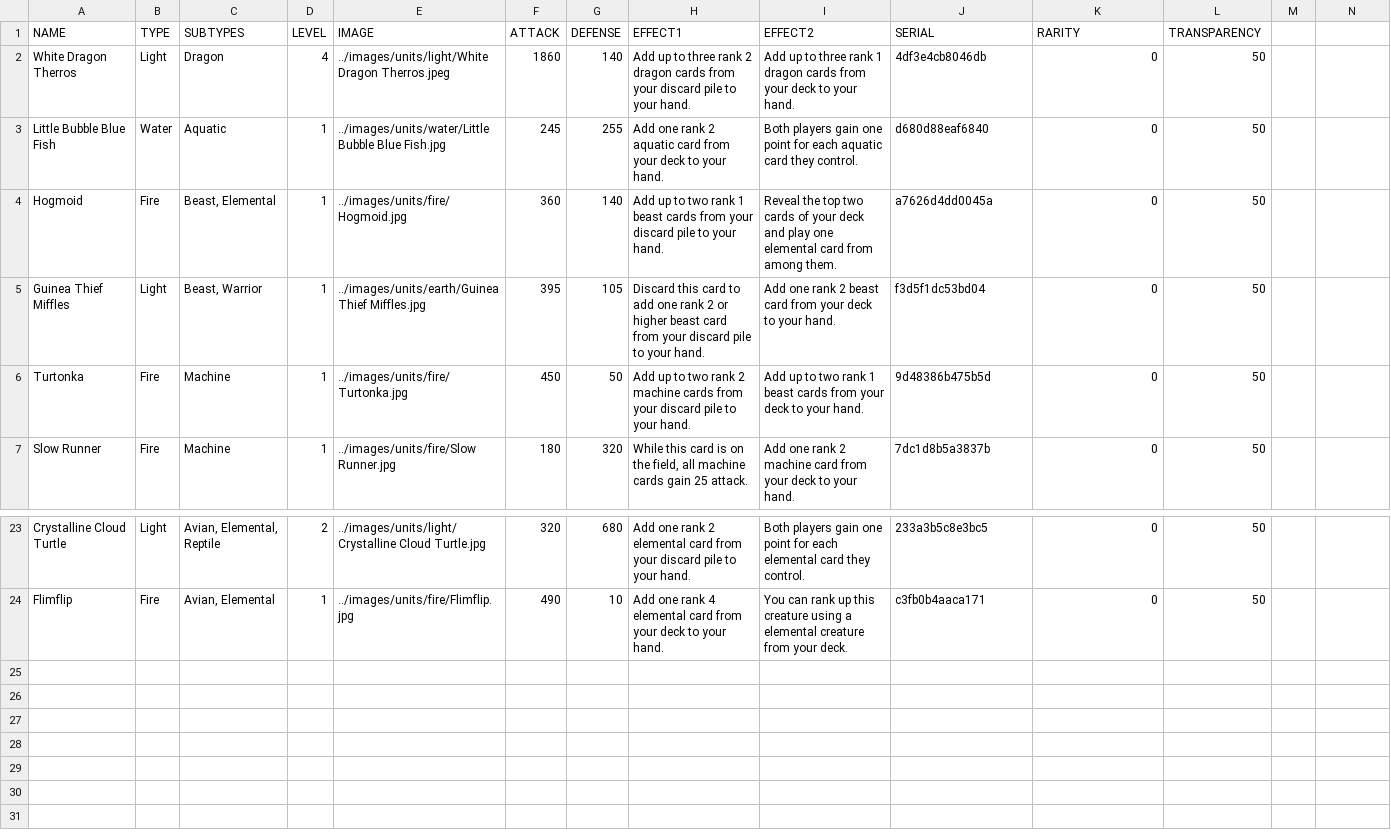
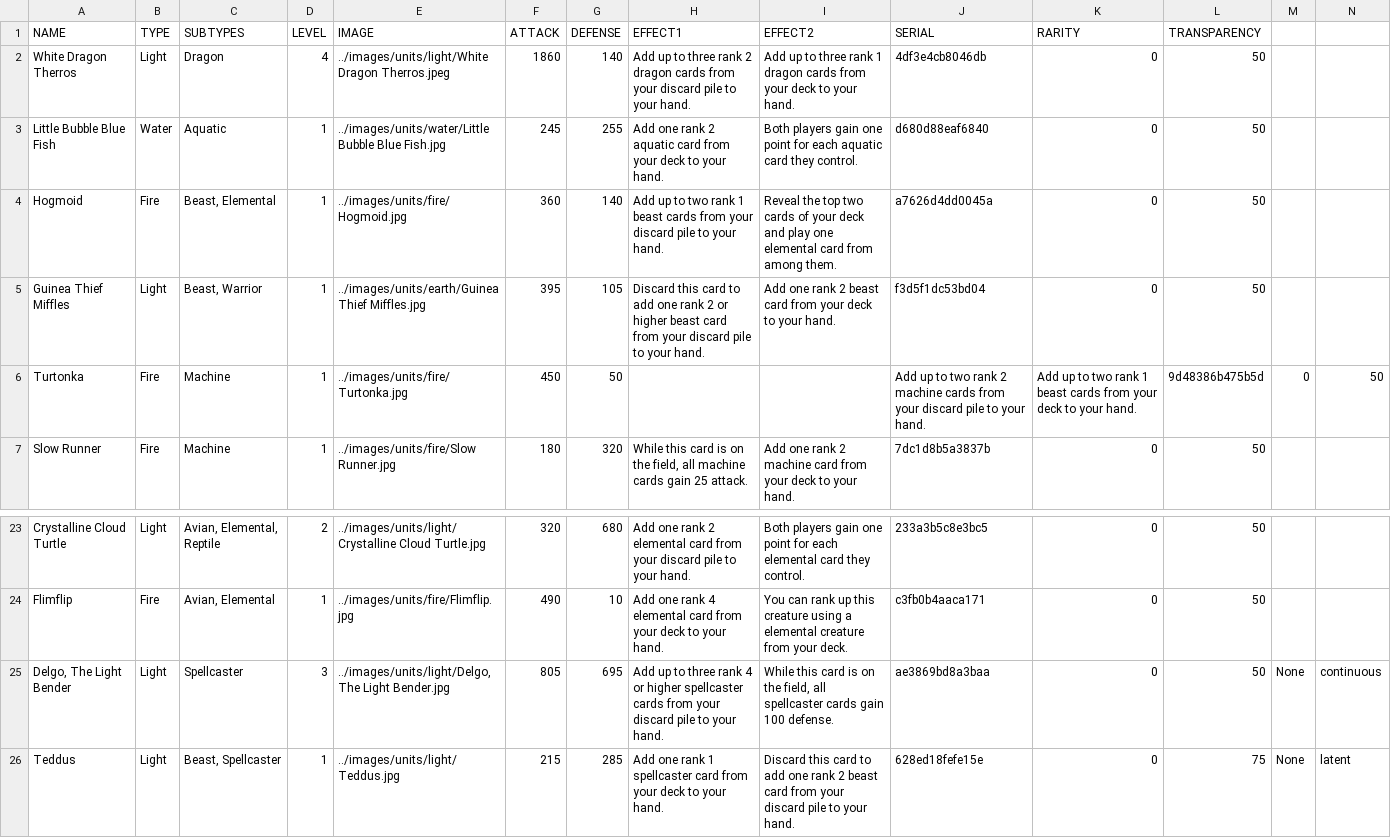
Before and after one commit to torodean/TTCG, a CSV file: bin/card_list/card_list.csv, drawn as a sheet; only a part is shown, gaps mark what is left out; the diff names each change by its address in the sheet, - before the commit and + after, or states it on an @@ line.

Commit message:
Added effect overlays to card UI

```diff
--- a/bin/card_list/card_list.csv
+++ b/bin/card_list/card_list.csv
-H6 (EFFECT1): Add up to two rank 2 machine cards from your discard pile to your hand.
+H6 (EFFECT1): (empty)
-I6 (EFFECT2): Add up to two rank 1 beast cards from your deck to your hand.
+I6 (EFFECT2): (empty)
-J6 (SERIAL): 9d48386b475b5d
+J6 (SERIAL): Add up to two rank 2 machine cards from your discard pile to your hand.
-K6 (RARITY): 0
+K6 (RARITY): Add up to two rank 1 beast cards from your deck to your hand.
-L6 (TRANSPARENCY): 50
+L6 (TRANSPARENCY): 9d48386b475b5d
-M6: (empty)
+M6: 0
-N6: (empty)
+N6: 50
+row 25: Delgo, The Light Bender | Light | Spellcaster | 3 | ../images/units/light/Delgo, The Light Bender.jpg | 805 | 695 | Add up to three rank 4 or higher spellcaster cards from your discard pile to your hand. | While this card is on the field, all spellcaster cards gain 100 defense. | ae3869bd8a3baa | 0 | 50 | None | continuous
+row 26: Teddus | Light | Beast, Spellcaster | 1 | ../images/units/light/Teddus.jpg | 215 | 285 | Add one rank 1 spellcaster card from your deck to your hand. | Discard this card to add one rank 2 beast card from your discard pile to your hand. | 628ed18fefe15e | 0 | 75 | None | latent
```
Also changed, not shown: 6 other files.
